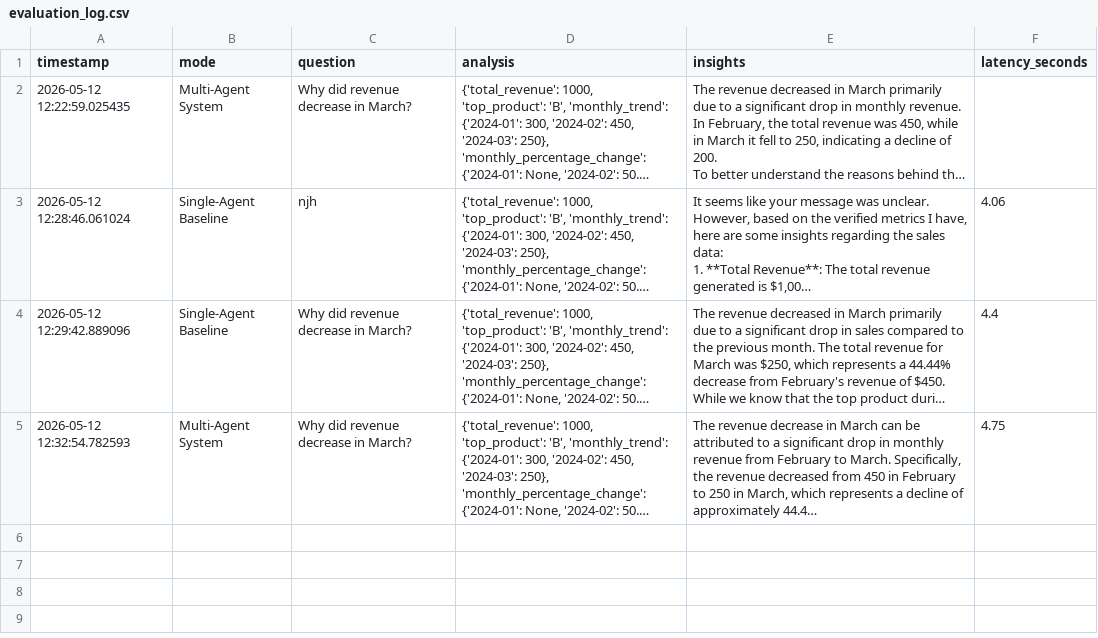
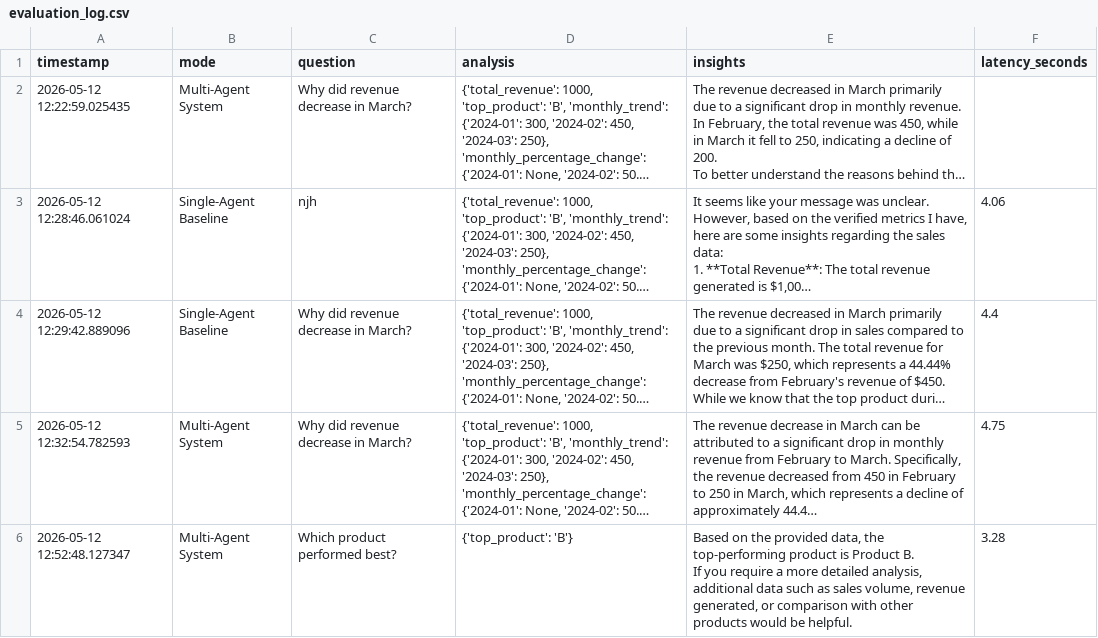
Before and after one commit to Sebrinkedir/MySalesAI, a CSV file: logs/evaluation_log.csv, drawn as a sheet; only a part is shown; long unchanged cells end in …; ↵ is a line break in a cell; the diff covers the shown part only; the diff names each change by its address in the sheet, - before the commit and + after, or states it on an @@ line.

Commit message:
Implement dynamic question-aware analysis routing

```diff
--- a/logs/evaluation_log.csv
+++ b/logs/evaluation_log.csv
+row 6: 2026-05-12 12:52:48.127347 | Multi-Agent System | Which product performed best? | {'top_product': 'B'} | Based on the provided data, the top-performing product is Product B. ↵ If you require a more detailed analysis, additional data such as sales volume, revenue generated, or comparison with other products would be helpful. | 3.28
```
Also changed, not shown: 2 added rows elsewhere in this file, 3 other files.
